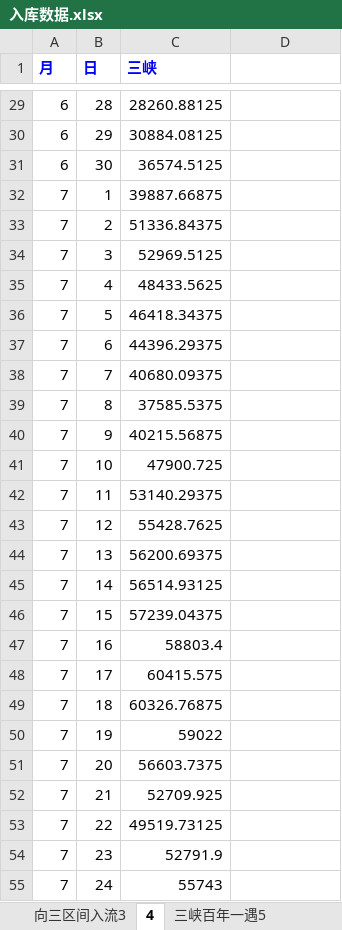
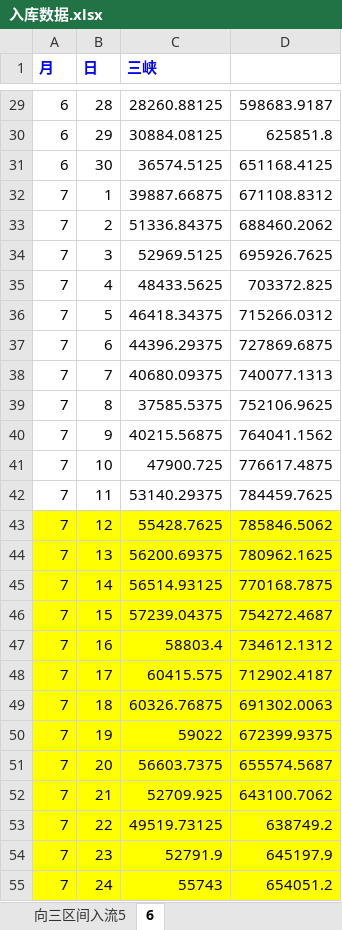
Before and after one commit to qiruifeng/qrfRepository, an Excel workbook: thesis/floodDispatch2.0/data/baseData/入库数据.xlsx, sheet 6, drawn as a sheet; only a part is shown, gaps mark what is left out; values as stored, in another font and other column widths than the file's, no borders; charts and pictures not drawn; the diff covers the shown part only; the diff names each change by its address in the sheet, - before the commit and + after, or states it on an @@ line.

```diff
--- a/thesis/floodDispatch2.0/data/baseData/入库数据.xlsx (sheet 6)
+++ b/thesis/floodDispatch2.0/data/baseData/入库数据.xlsx (sheet 6)
-sheet tab: 向三区间入流3
+sheet tab: 向三区间入流5
-sheet tab: 4
+sheet tab: 6
-D29: (empty)
+D29: 598683.9187
-D30: (empty)
+D30: 625851.8
-D31: (empty)
+D31: 651168.4125
-D32: (empty)
+D32: 671108.8312
-D33: (empty)
+D33: 688460.2062
-D34: (empty)
+D34: 695926.7625
-D35: (empty)
+D35: 703372.825
-D36: (empty)
+D36: 715266.0312
-D37: (empty)
+D37: 727869.6875
-D38: (empty)
+D38: 740077.1313
-D39: (empty)
+D39: 752106.9625
-D40: (empty)
+D40: 764041.1562
-D41: (empty)
+D41: 776617.4875
-D42: (empty)
+D42: 784459.7625
-A43:D55 fill: none
+A43:D55 fill: #FFFF00
-D43: (empty)
+D43: 785846.5062
-D44: (empty)
+D44: 780962.1625
-D45: (empty)
+D45: 770168.7875
-D46: (empty)
+D46: 754272.4687
-D47: (empty)
+D47: 734612.1312
-D48: (empty)
+D48: 712902.4187
-D49: (empty)
+D49: 691302.0063
-D50: (empty)
+D50: 672399.9375
-D51: (empty)
+D51: 655574.5687
-D52: (empty)
+D52: 643100.7062
-D53: (empty)
+D53: 638749.2
-D54: (empty)
+D54: 645197.9
-D55: (empty)
+D55: 654051.2
```
Also changed, not shown: 95 edited cells and cell formats elsewhere in this sheet, sheet 三峡百年一遇5, sheet 1998百年一遇入流2, sheet 2010百年一遇入流3, other sheet tabs, charts or pictures, thesis/floodDispatch2.0/data/baseData/0典型输入数据.xlsx, thesis/floodDispatch2.0/data/baseData/泄流能力曲线.xlsx, 22 other files.
